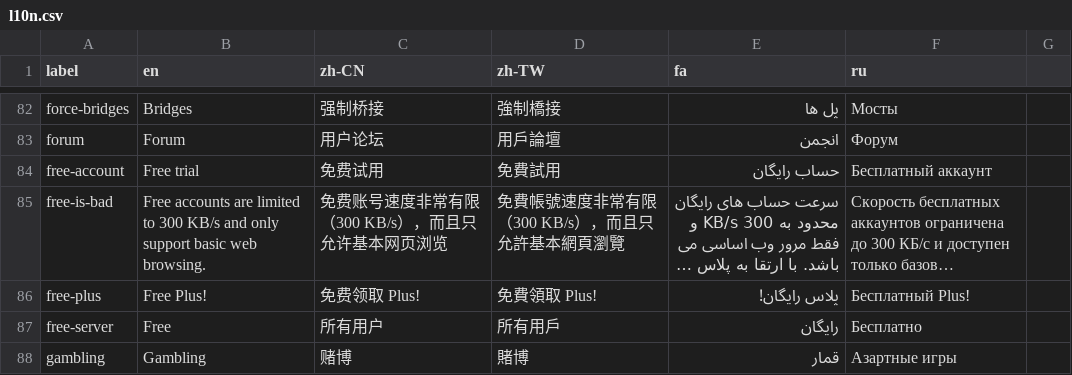
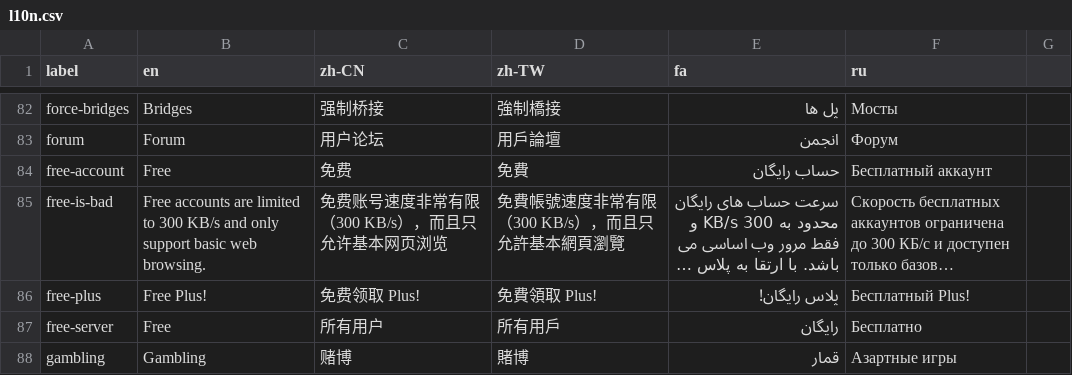
Before and after one commit to geph-official/gephgui, a CSV file: src/lib/l10n.csv, drawn as a sheet; only a part is shown, gaps mark what is left out; long unchanged cells end in …; the diff names each change by its address in the sheet, - before the commit and + after, or states it on an @@ line.

```diff
--- a/src/lib/l10n.csv
+++ b/src/lib/l10n.csv
-B84 (en): Free trial
+B84 (en): Free
-C84 (zh-CN): 免费试用
+C84 (zh-CN): 免费
-D84 (zh-TW): 免費試用
+D84 (zh-TW): 免費
```
Also changed, not shown: 1 other file.
